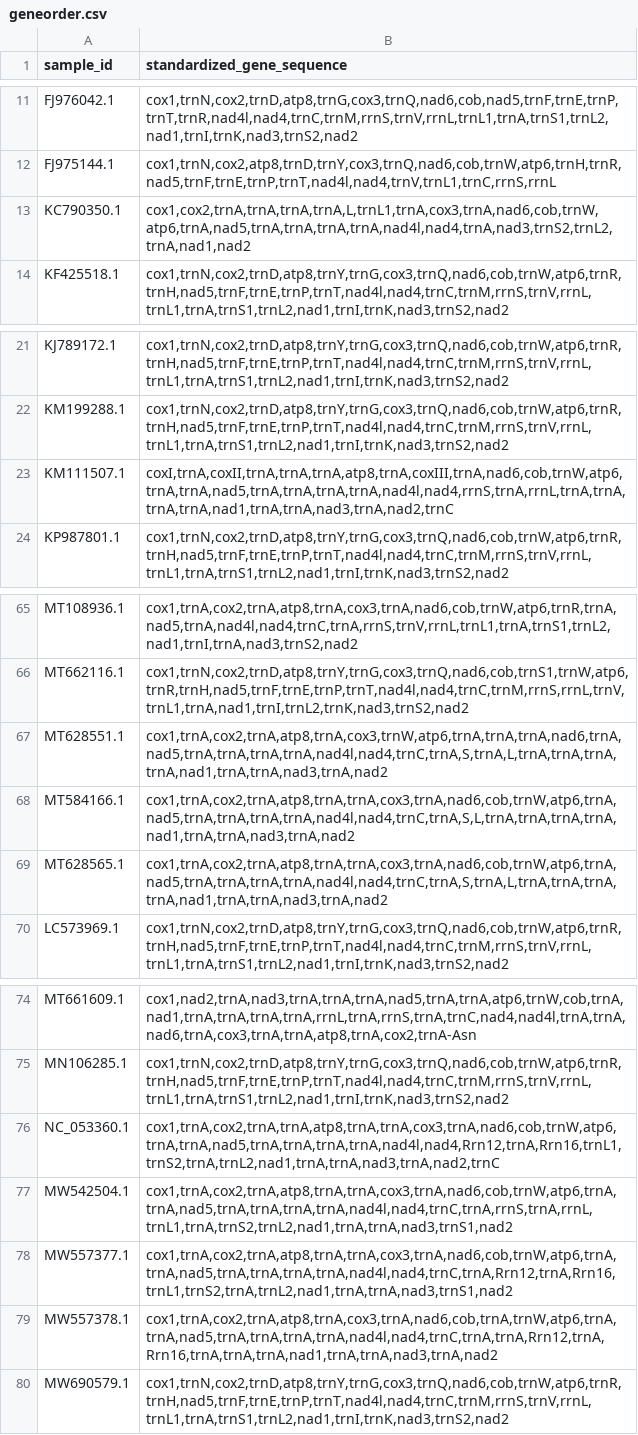
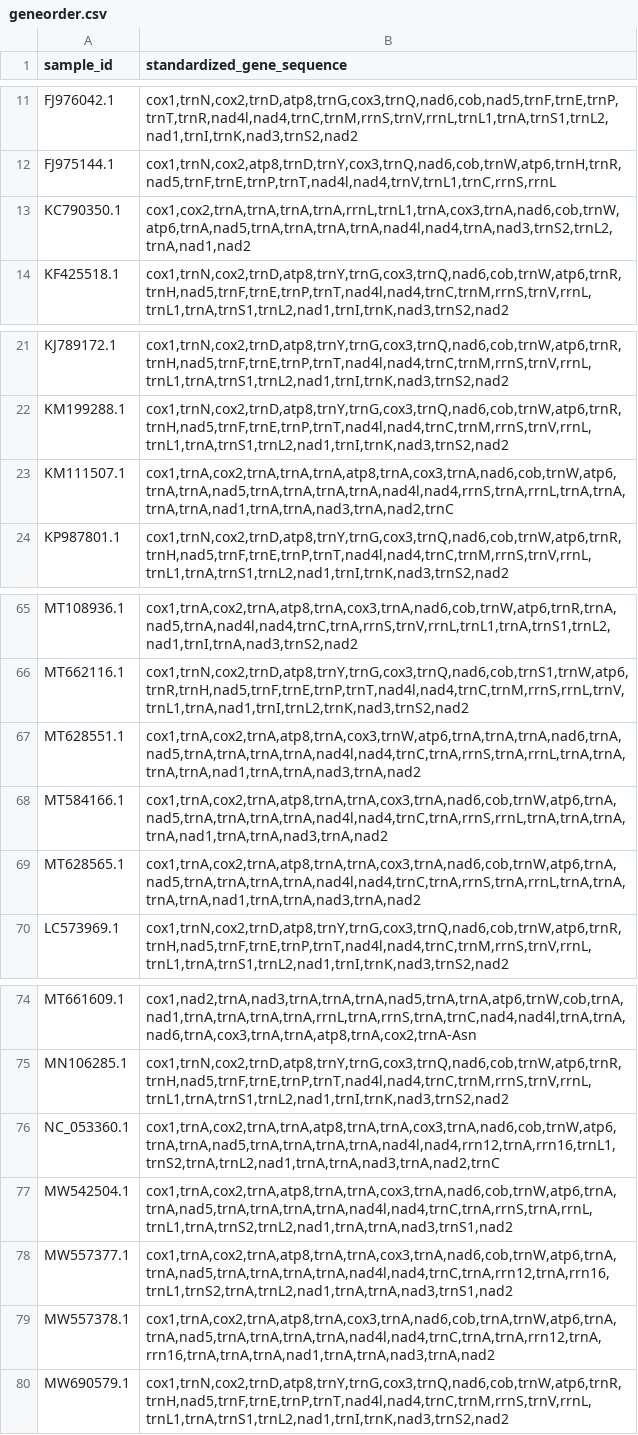
Before and after one commit to Elephenman/MitogeneorderPath, a CSV file: machineslearn/reference/geneorder.csv, drawn as a sheet; only a part is shown, gaps mark what is left out.

```diff
--- a/machineslearn/reference/geneorder.csv
+++ b/machineslearn/reference/geneorder.csv
@@ -12,3 +12,3 @@ FJ976042.1,"cox1,trnN,cox2,trnD,atp8,trnG,cox3,trnQ,nad6,cob,nad5,trnF,trnE,trnP
 FJ975144.1,"cox1,trnN,cox2,atp8,trnD,trnY,cox3,trnQ,nad6,cob,trnW,atp6,trnH,trnR,nad5,trnF,trnE,trnP,trnT,nad4l,nad4,trnV,trnL1,trnC,rrnS,rrnL"
-KC790350.1,"cox1,cox2,trnA,trnA,trnA,trnA,L,trnL1,trnA,cox3,trnA,nad6,cob,trnW,atp6,trnA,nad5,trnA,trnA,trnA,trnA,nad4l,nad4,trnA,nad3,trnS2,trnL2,trnA,nad1,nad2"
+KC790350.1,"cox1,cox2,trnA,trnA,trnA,trnA,rrnL,trnL1,trnA,cox3,trnA,nad6,cob,trnW,atp6,trnA,nad5,trnA,trnA,trnA,trnA,nad4l,nad4,trnA,nad3,trnS2,trnL2,trnA,nad1,nad2"
 KF425518.1,"cox1,trnN,cox2,trnD,atp8,trnY,trnG,cox3,trnQ,nad6,cob,trnW,atp6,trnR,trnH,nad5,trnF,trnE,trnP,trnT,nad4l,nad4,trnC,trnM,rrnS,trnV,rrnL,trnL1,trnA,trnS1,trnL2,nad1,trnI,trnK,nad3,trnS2,nad2"
@@ -22,3 +22,3 @@ KJ789172.1,"cox1,trnN,cox2,trnD,atp8,trnY,trnG,cox3,trnQ,nad6,cob,trnW,atp6,trnR
 KM199288.1,"cox1,trnN,cox2,trnD,atp8,trnY,trnG,cox3,trnQ,nad6,cob,trnW,atp6,trnR,trnH,nad5,trnF,trnE,trnP,trnT,nad4l,nad4,trnC,trnM,rrnS,trnV,rrnL,trnL1,trnA,trnS1,trnL2,nad1,trnI,trnK,nad3,trnS2,nad2"
-KM111507.1,"coxI,trnA,coxII,trnA,trnA,trnA,atp8,trnA,coxIII,trnA,nad6,cob,trnW,atp6,trnA,trnA,nad5,trnA,trnA,trnA,trnA,nad4l,nad4,rrnS,trnA,rrnL,trnA,trnA,trnA,trnA,nad1,trnA,trnA,nad3,trnA,nad2,trnC"
+KM111507.1,"cox1,trnA,cox2,trnA,trnA,trnA,atp8,trnA,cox3,trnA,nad6,cob,trnW,atp6,trnA,trnA,nad5,trnA,trnA,trnA,trnA,nad4l,nad4,rrnS,trnA,rrnL,trnA,trnA,trnA,trnA,nad1,trnA,trnA,nad3,trnA,nad2,trnC"
 KP987801.1,"cox1,trnN,cox2,trnD,atp8,trnY,trnG,cox3,trnQ,nad6,cob,trnW,atp6,trnR,trnH,nad5,trnF,trnE,trnP,trnT,nad4l,nad4,trnC,trnM,rrnS,trnV,rrnL,trnL1,trnA,trnS1,trnL2,nad1,trnI,trnK,nad3,trnS2,nad2"
@@ -66,5 +66,5 @@ MT108936.1,"cox1,trnA,cox2,trnA,atp8,trnA,cox3,trnA,nad6,cob,trnW,atp6,trnR,trnA
 MT662116.1,"cox1,trnN,cox2,trnD,atp8,trnY,trnG,cox3,trnQ,nad6,cob,trnS1,trnW,atp6,trnR,trnH,nad5,trnF,trnE,trnP,trnT,nad4l,nad4,trnC,trnM,rrnS,rrnL,trnV,trnL1,trnA,nad1,trnI,trnL2,trnK,nad3,trnS2,nad2"
-MT628551.1,"cox1,trnA,cox2,trnA,atp8,trnA,cox3,trnW,atp6,trnA,trnA,trnA,nad6,trnA,nad5,trnA,trnA,trnA,trnA,nad4l,nad4,trnC,trnA,S,trnA,L,trnA,trnA,trnA,trnA,nad1,trnA,trnA,nad3,trnA,nad2"
-MT584166.1,"cox1,trnA,cox2,trnA,atp8,trnA,trnA,cox3,trnA,nad6,cob,trnW,atp6,trnA,nad5,trnA,trnA,trnA,trnA,nad4l,nad4,trnC,trnA,S,L,trnA,trnA,trnA,trnA,nad1,trnA,trnA,nad3,trnA,nad2"
-MT628565.1,"cox1,trnA,cox2,trnA,atp8,trnA,trnA,cox3,trnA,nad6,cob,trnW,atp6,trnA,nad5,trnA,trnA,trnA,trnA,nad4l,nad4,trnC,trnA,S,trnA,L,trnA,trnA,trnA,trnA,nad1,trnA,trnA,nad3,trnA,nad2"
+MT628551.1,"cox1,trnA,cox2,trnA,atp8,trnA,cox3,trnW,atp6,trnA,trnA,trnA,nad6,trnA,nad5,trnA,trnA,trnA,trnA,nad4l,nad4,trnC,trnA,rrnS,trnA,rrnL,trnA,trnA,trnA,trnA,nad1,trnA,trnA,nad3,trnA,nad2"
+MT584166.1,"cox1,trnA,cox2,trnA,atp8,trnA,trnA,cox3,trnA,nad6,cob,trnW,atp6,trnA,nad5,trnA,trnA,trnA,trnA,nad4l,nad4,trnC,trnA,rrnS,rrnL,trnA,trnA,trnA,trnA,nad1,trnA,trnA,nad3,trnA,nad2"
+MT628565.1,"cox1,trnA,cox2,trnA,atp8,trnA,trnA,cox3,trnA,nad6,cob,trnW,atp6,trnA,nad5,trnA,trnA,trnA,trnA,nad4l,nad4,trnC,trnA,rrnS,trnA,rrnL,trnA,trnA,trnA,trnA,nad1,trnA,trnA,nad3,trnA,nad2"
 LC573969.1,"cox1,trnN,cox2,trnD,atp8,trnY,trnG,cox3,trnQ,nad6,cob,trnW,atp6,trnR,trnH,nad5,trnF,trnE,trnP,trnT,nad4l,nad4,trnC,trnM,rrnS,trnV,rrnL,trnL1,trnA,trnS1,trnL2,nad1,trnI,trnK,nad3,trnS2,nad2"
@@ -75,6 +75,6 @@ MT661609.1,"cox1,nad2,trnA,nad3,trnA,trnA,trnA,nad5,trnA,trnA,atp6,trnW,cob,trnA
 MN106285.1,"cox1,trnN,cox2,trnD,atp8,trnY,trnG,cox3,trnQ,nad6,cob,trnW,atp6,trnR,trnH,nad5,trnF,trnE,trnP,trnT,nad4l,nad4,trnC,trnM,rrnS,trnV,rrnL,trnL1,trnA,trnS1,trnL2,nad1,trnI,trnK,nad3,trnS2,nad2"
-NC_053360.1,"cox1,trnA,cox2,trnA,trnA,atp8,trnA,trnA,cox3,trnA,nad6,cob,trnW,atp6,trnA,trnA,nad5,trnA,trnA,trnA,trnA,nad4l,nad4,Rrn12,trnA,Rrn16,trnL1,trnS2,trnA,trnL2,nad1,trnA,trnA,nad3,trnA,nad2,trnC"
+NC_053360.1,"cox1,trnA,cox2,trnA,trnA,atp8,trnA,trnA,cox3,trnA,nad6,cob,trnW,atp6,trnA,trnA,nad5,trnA,trnA,trnA,trnA,nad4l,nad4,rrn12,trnA,rrn16,trnL1,trnS2,trnA,trnL2,nad1,trnA,trnA,nad3,trnA,nad2,trnC"
 MW542504.1,"cox1,trnA,cox2,trnA,atp8,trnA,trnA,cox3,trnA,nad6,cob,trnW,atp6,trnA,trnA,nad5,trnA,trnA,trnA,trnA,nad4l,nad4,trnC,trnA,rrnS,trnA,rrnL,trnL1,trnA,trnS2,trnL2,nad1,trnA,trnA,nad3,trnS1,nad2"
-MW557377.1,"cox1,trnA,cox2,trnA,atp8,trnA,trnA,cox3,trnA,nad6,cob,trnW,atp6,trnA,trnA,nad5,trnA,trnA,trnA,trnA,nad4l,nad4,trnC,trnA,Rrn12,trnA,Rrn16,trnL1,trnS2,trnA,trnL2,nad1,trnA,trnA,nad3,trnS1,nad2"
-MW557378.1,"cox1,trnA,cox2,trnA,atp8,trnA,cox3,trnA,nad6,cob,trnA,trnW,atp6,trnA,trnA,nad5,trnA,trnA,trnA,trnA,nad4l,nad4,trnC,trnA,trnA,Rrn12,trnA,Rrn16,trnA,trnA,trnA,nad1,trnA,trnA,nad3,trnA,nad2"
+MW557377.1,"cox1,trnA,cox2,trnA,atp8,trnA,trnA,cox3,trnA,nad6,cob,trnW,atp6,trnA,trnA,nad5,trnA,trnA,trnA,trnA,nad4l,nad4,trnC,trnA,rrn12,trnA,rrn16,trnL1,trnS2,trnA,trnL2,nad1,trnA,trnA,nad3,trnS1,nad2"
+MW557378.1,"cox1,trnA,cox2,trnA,atp8,trnA,cox3,trnA,nad6,cob,trnA,trnW,atp6,trnA,trnA,nad5,trnA,trnA,trnA,trnA,nad4l,nad4,trnC,trnA,trnA,rrn12,trnA,rrn16,trnA,trnA,trnA,nad1,trnA,trnA,nad3,trnA,nad2"
 MW690579.1,"cox1,trnN,cox2,trnD,atp8,trnY,trnG,cox3,trnQ,nad6,cob,trnW,atp6,trnR,trnH,nad5,trnF,trnE,trnP,trnT,nad4l,nad4,trnC,trnM,rrnS,trnV,rrnL,trnL1,trnA,trnS1,trnL2,nad1,trnI,trnK,nad3,trnS2,nad2"
```
Also changed, not shown: 3 other files.
